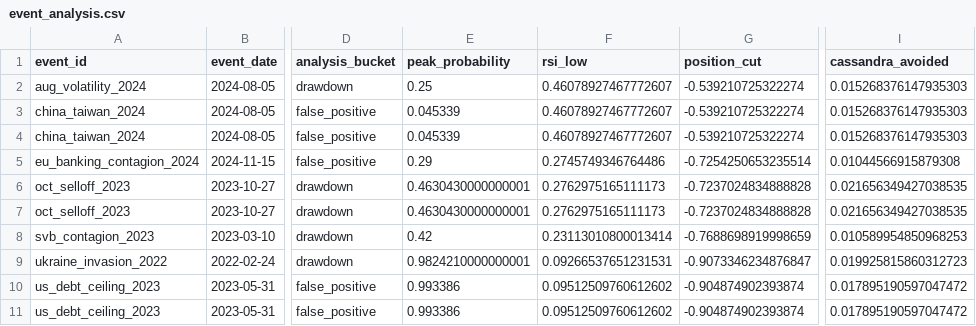
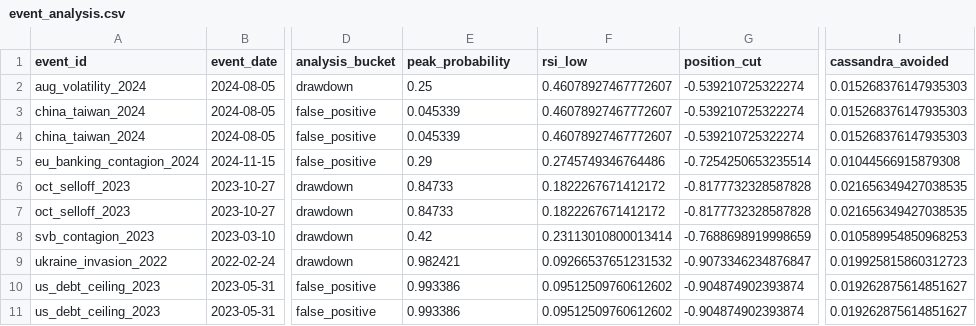
Before and after one commit to umran-n/cassandra-risk-replication, a CSV file: outputs/latest/event_analysis.csv, drawn as a sheet; only a part is shown, gaps mark what is left out; the diff names each change by its address in the sheet, - before the commit and + after, or states it on an @@ line.

```diff
--- a/outputs/latest/event_analysis.csv
+++ b/outputs/latest/event_analysis.csv
-E6:E7 (peak_probability): 0.4630430000000001
+E6:E7 (peak_probability): 0.84733
-F6:F7 (rsi_low): 0.2762975165111173
+F6:F7 (rsi_low): 0.1822267671412172
-G6:G7 (position_cut): -0.7237024834888828
+G6:G7 (position_cut): -0.8177732328587828
-E9 (peak_probability): 0.9824210000000001
+E9 (peak_probability): 0.982421
-F9 (rsi_low): 0.09266537651231531
+F9 (rsi_low): 0.09266537651231532
-I10:I11 (cassandra_avoided): 0.017895190597047472
+I10:I11 (cassandra_avoided): 0.019262875614851627
```
Also changed, not shown: outputs/latest/equity_curves.csv, outputs/latest/metrics.csv, 16 other files.
